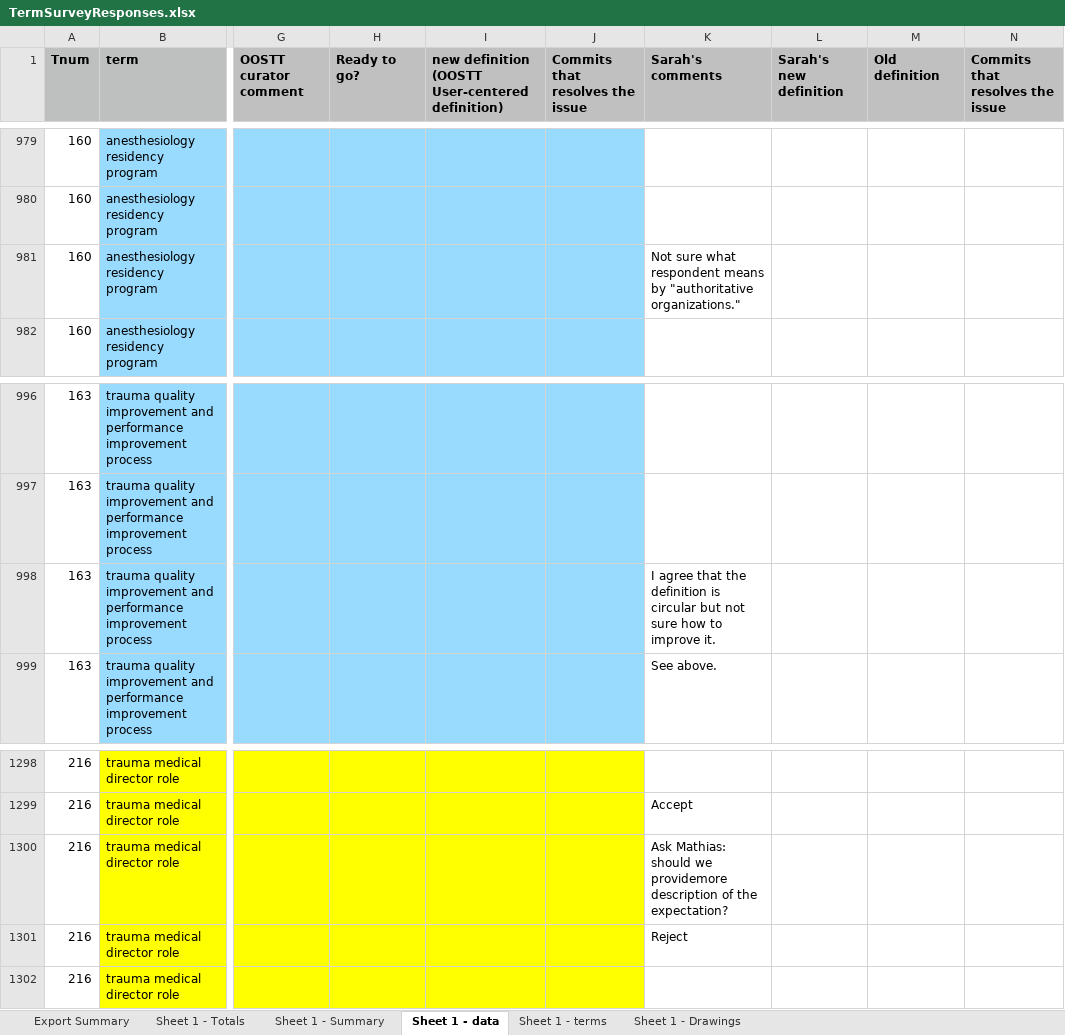
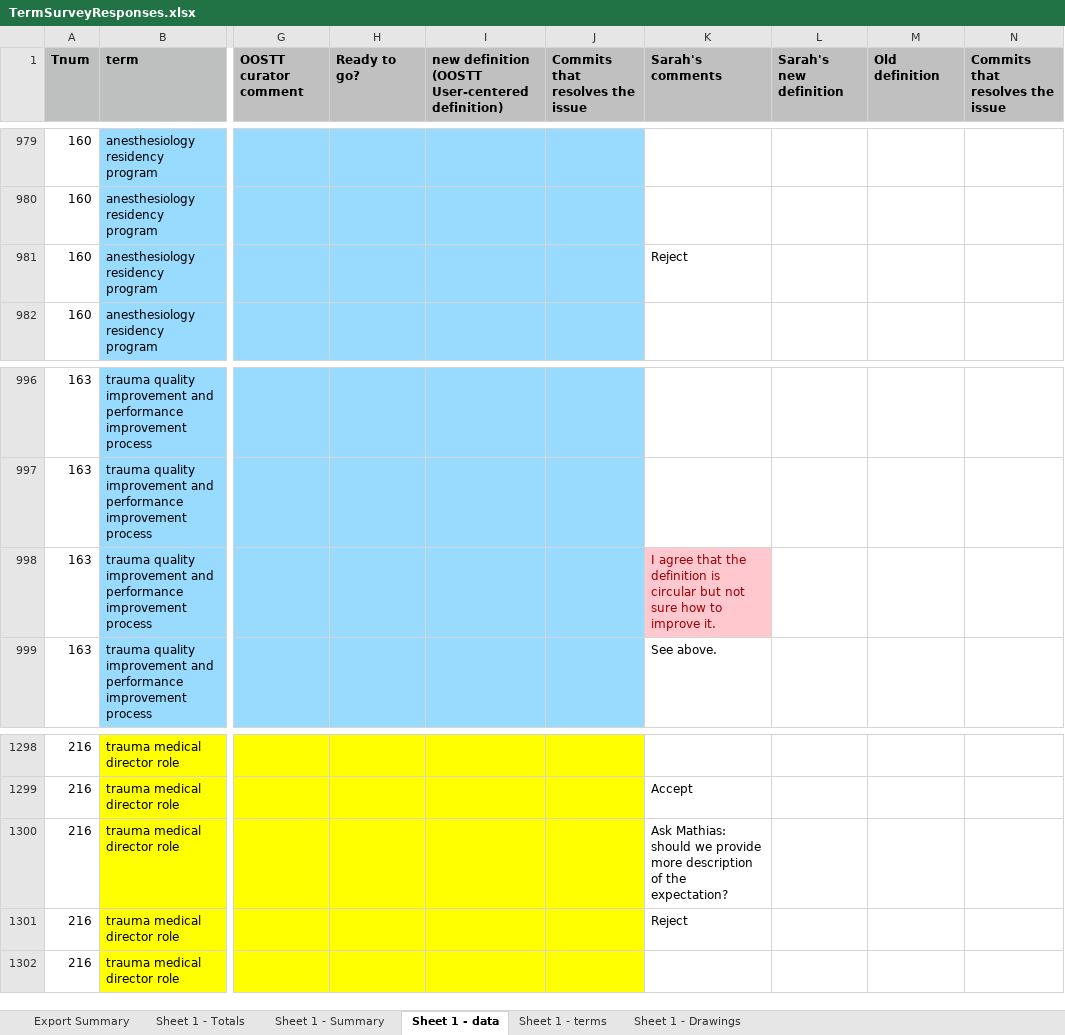
Before and after one commit to OOSTT/OOSTT, an Excel workbook: TermSurveyResponses.xlsx, sheet Sheet 1 - data, drawn as a sheet; only a part is shown, gaps mark what is left out; values as stored, in another font and other column widths than the file's, no borders; conditional formats not drawn; the diff covers the shown part only; the diff names each change by its address in the sheet, - before the commit and + after, or states it on an @@ line.

```diff
--- a/TermSurveyResponses.xlsx (sheet Sheet 1 - data)
+++ b/TermSurveyResponses.xlsx (sheet Sheet 1 - data)
-K981 (Sarah's comments): Not sure what respondent means by "authoritative organizations."
+K981 (Sarah's comments): Reject
@@ K998 fill: none → #FFC7CE, text colour: black → #9C0006 @@
-K1300 (Sarah's comments): …should we providemore description of…
+K1300 (Sarah's comments): …should we provide more description of…
```
Also changed, not shown: 17 edited cells and cell formats elsewhere in this sheet.
